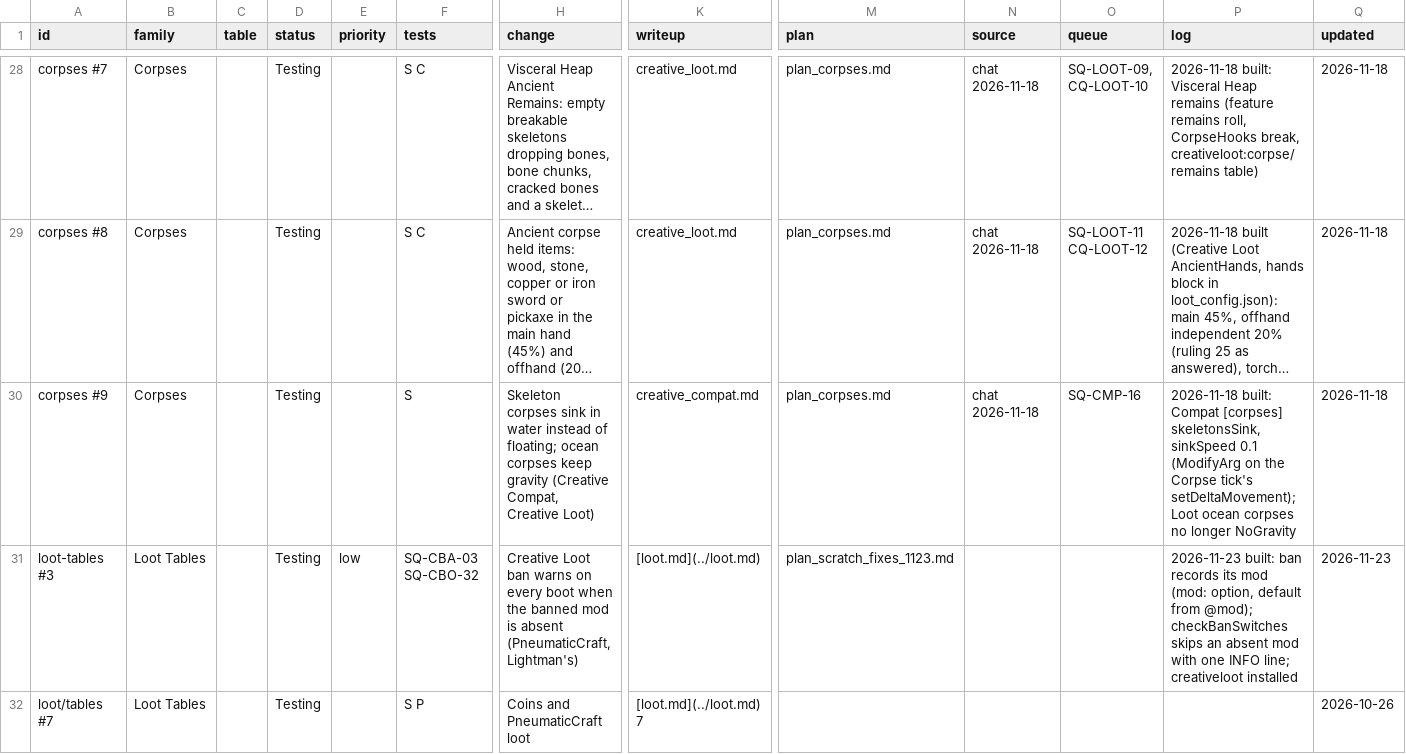
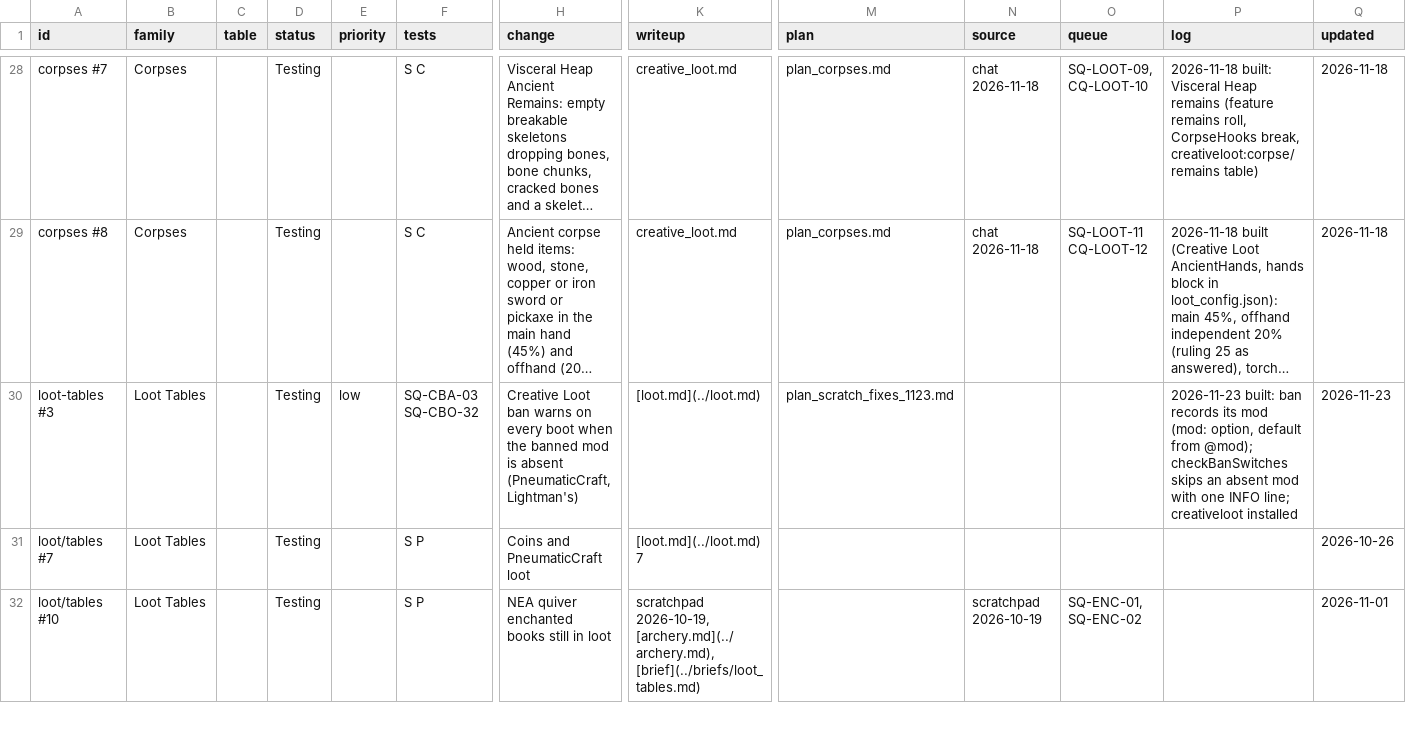
Before and after one commit to SaintAlfonzo/CreativeEngineering, a CSV file: feature_writeup/todo/rows/loot_and_trade.csv, drawn as a sheet; only a part is shown, gaps mark what is left out; the shorter side is filled out with more unchanged rows; long unchanged cells end in …; removed rows and columns are numbered as before the commit, all else as after; rows hold the shown columns only; the diff covers the shown part only; the diff names each change by its address in the sheet, - before the commit and + after, or states it on an @@ line.

```diff
--- a/feature_writeup/todo/rows/loot_and_trade.csv
+++ b/feature_writeup/todo/rows/loot_and_trade.csv
-row 30: corpses #9 | Corpses |  | Testing |  | S | Skeleton corpses sink in water instead of floating; ocean corpses keep gravity (Creative Compat, Creative Loot) | creative_compat.md | plan_corpses.md | chat 2026-11-18 | SQ-CMP-16 | 2026-11-18 built: Compat [corpses] skeletonsSink, sinkSpeed 0.1 (ModifyArg on the Corpse tick's setDeltaMovement); Loot ocean corpses no longer NoGravity | 2026-11-18
```
Also changed, not shown: 1 added row elsewhere in this file, feature_writeup/todo/rows/creative_mods.csv, feature_writeup/todo/rows/farming.csv, 15 other files.
